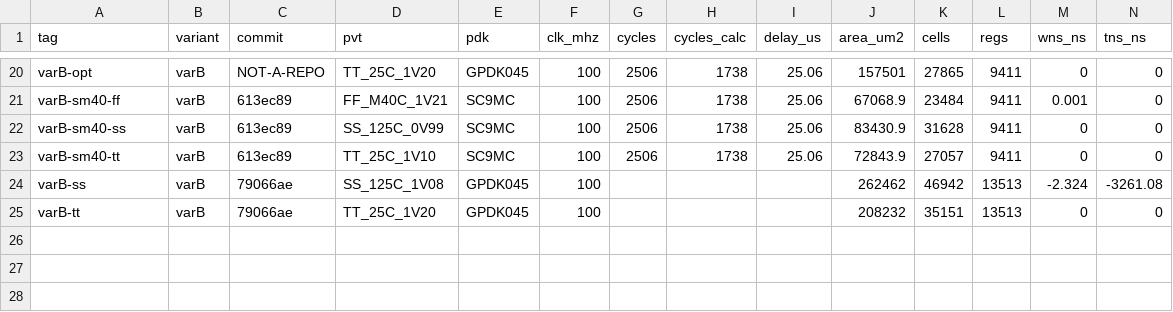
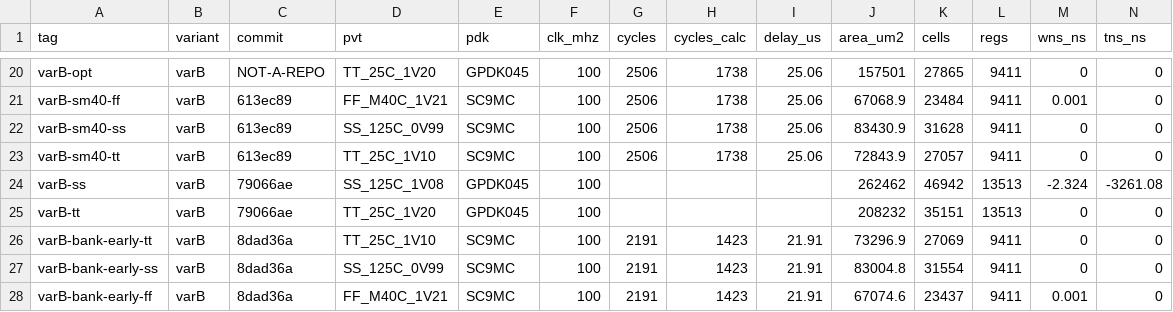
Before and after one commit to gravity-wh/attention, a CSV file: hw/results/metrics.csv, drawn as a sheet; only a part is shown, gaps mark what is left out; rows hold the shown columns only; the diff names each change by its address in the sheet, - before the commit and + after, or states it on an @@ line.

Commit message:
data: varB bank 早释放的三角实测行（2,191 拍端到端 / 1,423 纯计算）
metrics.csv 新增 varB-bank-early-{tt,ss,ff} 三行，commit=8dad36a：
- cycles 2,191（含装载 768）、cycles_calc 1,423、D 21.91 µs
- 面积 73,296.9 / 83,004.8 / 67,074.6 µm²；功耗 16.096 / 14.806 / 18.463 mW
- E 352.663 / 324.399 / 404.527 nJ；A₀/A 2.33 / 2.20 / 2.38；D₀/D 4.76；E₀/E 11.99 / 11.12 / 12.32

旧的 varB-sm40-* 三行保留（1,738 纯计算版），两套并列便于对照，不要混着除。
两张结果表由 make_table.py 重出，只多出这 3 行。

新增 hw/results/varB-bank-early/summary.csv：616 例回归原始结果（六类全 PASS、mism 0）。

```diff
--- a/hw/results/metrics.csv
+++ b/hw/results/metrics.csv
+row 26: varB-bank-early-tt | varB | 8dad36a | TT_25C_1V10 | SC9MC | 100 | 2191 | 1423 | 21.91 | 73296.9 | 27069 | 9411 | 0 | 0
+row 27: varB-bank-early-ss | varB | 8dad36a | SS_125C_0V99 | SC9MC | 100 | 2191 | 1423 | 21.91 | 83004.8 | 31554 | 9411 | 0 | 0
+row 28: varB-bank-early-ff | varB | 8dad36a | FF_M40C_1V21 | SC9MC | 100 | 2191 | 1423 | 21.91 | 67074.6 | 23437 | 9411 | 0.001 | 0
```
Also changed, not shown: 4 other files.
